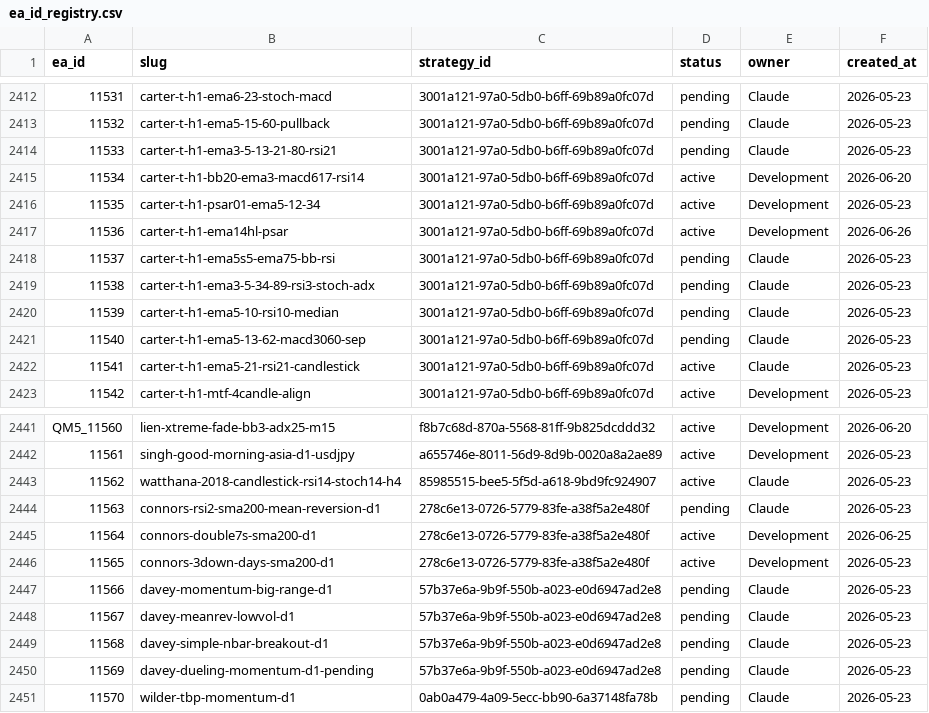
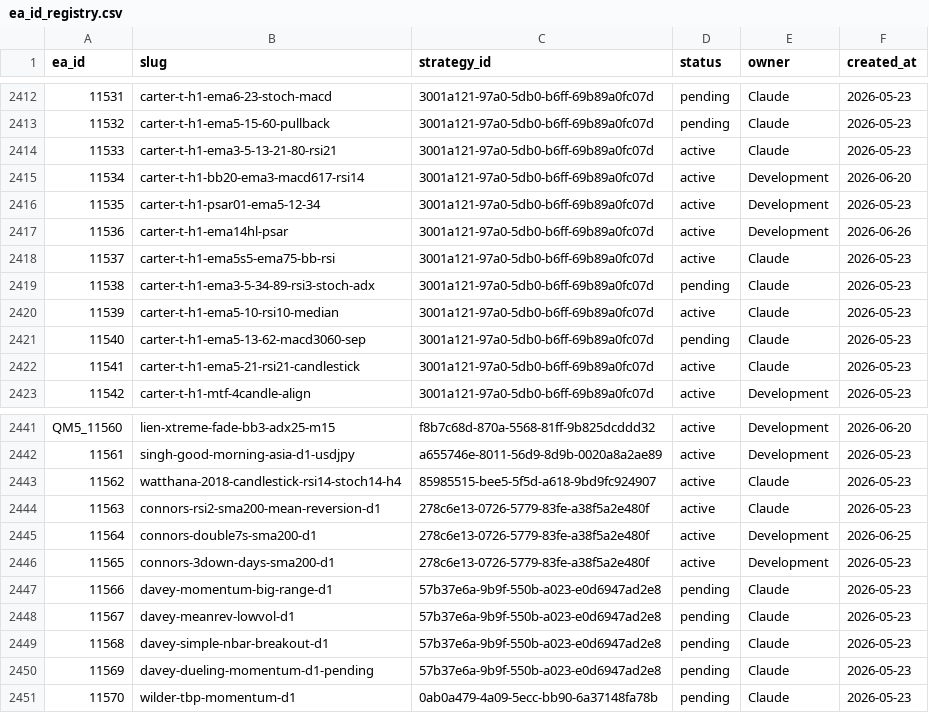
Before and after one commit to QuantMechanica/VPS-PortfolioBuild, a CSV file: framework/registry/ea_id_registry.csv, drawn as a sheet; only a part is shown, gaps mark what is left out; the diff names each change by its address in the sheet, - before the commit and + after, or states it on an @@ line.

```diff
--- a/framework/registry/ea_id_registry.csv
+++ b/framework/registry/ea_id_registry.csv
-D2414 (status): pending
+D2414 (status): active
-D2418 (status): pending
+D2418 (status): active
-D2420 (status): pending
+D2420 (status): active
-D2444 (status): pending
+D2444 (status): active
```
Also changed, not shown: 1 other file.
